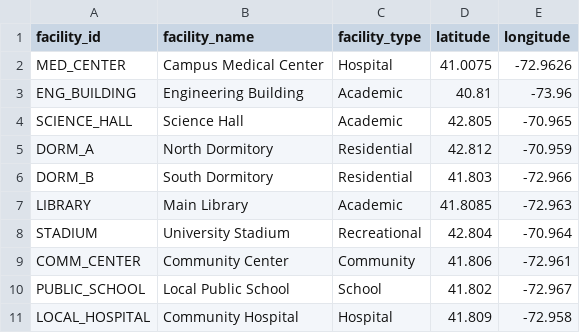
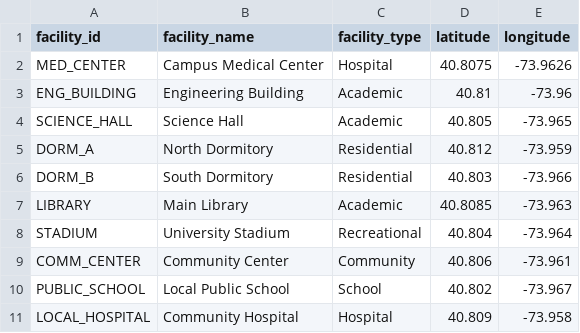
Before and after one commit to Arya20040110/Campus_Logistic-Optimiztaion--problem, a CSV file: data/facilities.csv, drawn as a sheet.

Commit message:
Update facilities.csv

```diff
--- a/data/facilities.csv
+++ b/data/facilities.csv
@@ -1,11 +1,11 @@
 facility_id,facility_name,facility_type,latitude,longitude
-MED_CENTER,Campus Medical Center,Hospital,41.0075,-72.9626
+MED_CENTER,Campus Medical Center,Hospital,40.8075,-73.9626
 ENG_BUILDING,Engineering Building,Academic,40.81,-73.96
-SCIENCE_HALL,Science Hall,Academic,42.805,-70.965
-DORM_A,North Dormitory,Residential,42.812,-70.959
-DORM_B,South Dormitory,Residential,41.803,-72.966
-LIBRARY,Main Library,Academic,41.8085,-72.963
-STADIUM,University Stadium,Recreational,42.804,-70.964
-COMM_CENTER,Community Center,Community,41.806,-72.961
-PUBLIC_SCHOOL,Local Public School,School,41.802,-72.967
-LOCAL_HOSPITAL,Community Hospital,Hospital,41.809,-72.958
+SCIENCE_HALL,Science Hall,Academic,40.805,-73.965
+DORM_A,North Dormitory,Residential,40.812,-73.959
+DORM_B,South Dormitory,Residential,40.803,-73.966
+LIBRARY,Main Library,Academic,40.8085,-73.963
+STADIUM,University Stadium,Recreational,40.804,-73.964
+COMM_CENTER,Community Center,Community,40.806,-73.961
+PUBLIC_SCHOOL,Local Public School,School,40.802,-73.967
+LOCAL_HOSPITAL,Community Hospital,Hospital,40.809,-73.958
```
